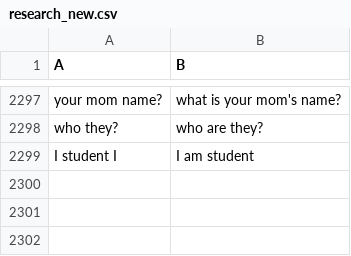
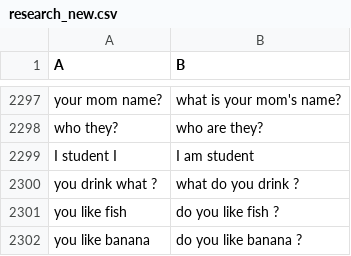
Before and after one commit to Theerat22/sign-language-translator, a CSV file: research_new.csv, drawn as a sheet; only a part is shown, gaps mark what is left out.

```diff
--- a/research_new.csv
+++ b/research_new.csv
@@ -2299 +2299,4 @@ who they?,who are they?
 I student I,I am student
+you drink what ?,what do you drink ?
+you like fish,do you like fish ?
+you like banana,do you like banana ?
```
Also changed, not shown: 2 other files.
